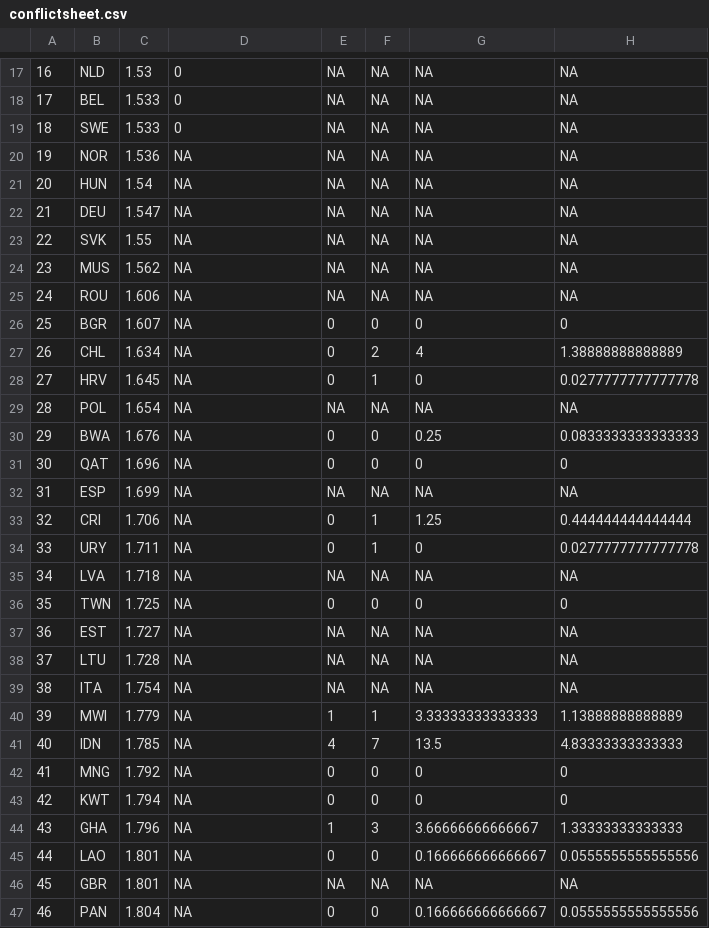
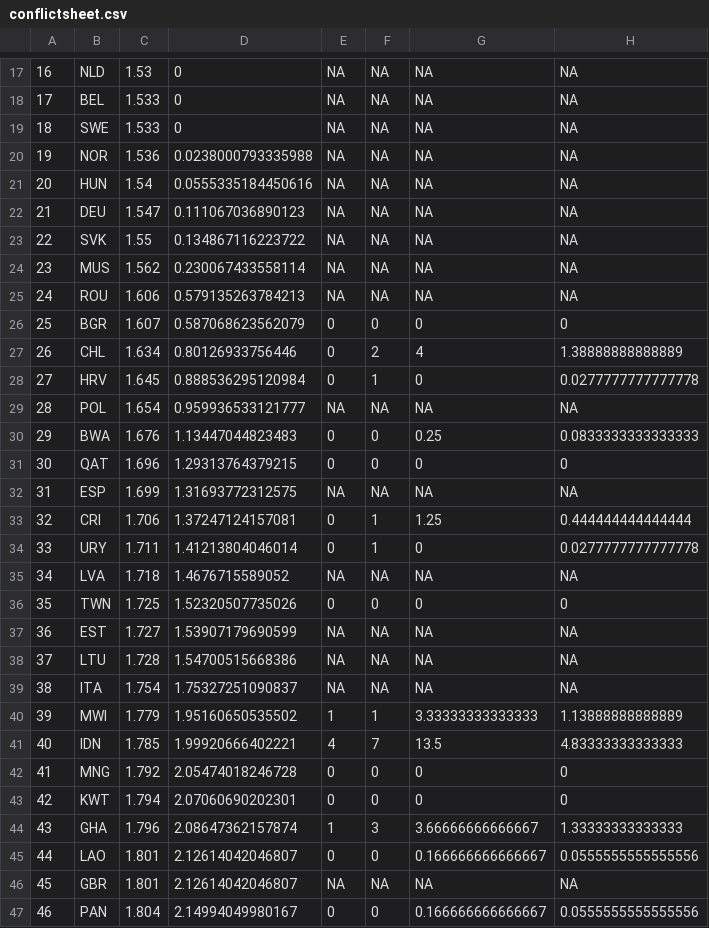
Before and after one commit to ljonestz/compoundriskdata, a CSV file: Risk_sheets/conflictsheet.csv, drawn as a sheet; only a part is shown, gaps mark what is left out; the diff covers the shown part only; the diff names each change by its address in the sheet, - before the commit and + after, or states it on an @@ line.

```diff
--- a/Risk_sheets/conflictsheet.csv
+++ b/Risk_sheets/conflictsheet.csv
-D20: NA
+D20: 0.0238000793335988
-D21: NA
+D21: 0.0555335184450616
-D22: NA
+D22: 0.111067036890123
-D23: NA
+D23: 0.134867116223722
-D24: NA
+D24: 0.230067433558114
-D25: NA
+D25: 0.579135263784213
-D26: NA
+D26: 0.587068623562079
-D27: NA
+D27: 0.80126933756446
-D28: NA
+D28: 0.888536295120984
-D29: NA
+D29: 0.959936533121777
-D30: NA
+D30: 1.13447044823483
-D31: NA
+D31: 1.29313764379215
-D32: NA
+D32: 1.31693772312575
-D33: NA
+D33: 1.37247124157081
-D34: NA
+D34: 1.41213804046014
-D35: NA
+D35: 1.4676715589052
-D36: NA
+D36: 1.52320507735026
-D37: NA
+D37: 1.53907179690599
-D38: NA
+D38: 1.54700515668386
-D39: NA
+D39: 1.75327251090837
-D40: NA
+D40: 1.95160650535502
-D41: NA
+D41: 1.99920666402221
-D42: NA
+D42: 2.05474018246728
-D43: NA
+D43: 2.07060690202301
-D44: NA
+D44: 2.08647362157874
-D45:D46: NA
+D45:D46: 2.12614042046807
-D47: NA
+D47: 2.14994049980167
```
Also changed, not shown: 99 edited cells elsewhere in this file, Indicator_dataset/macrosheet.csv, Risk_sheets/Global_compound_risk_database.csv, 7 other files.
